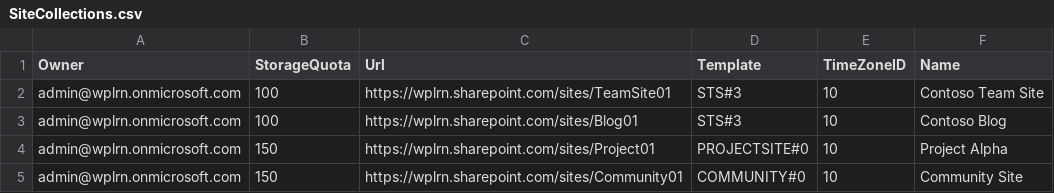
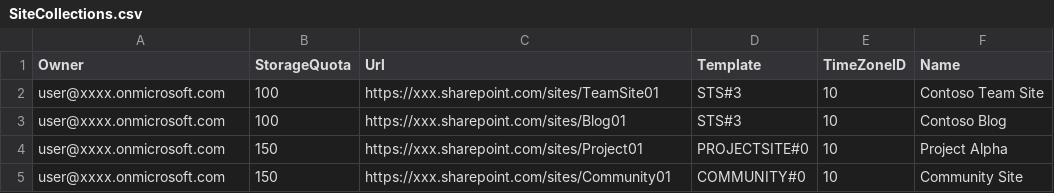
Before and after one commit to DerejeKitaw/tes, a CSV file: SiteCollections.csv, drawn as a sheet.

```diff
--- a/SiteCollections.csv
+++ b/SiteCollections.csv
@@ -1,5 +1,5 @@
 Owner,StorageQuota,Url,Template,TimeZoneID,Name
-admin@wplrn.onmicrosoft.com,100,https://wplrn.sharepoint.com/sites/TeamSite01,STS#3,10,Contoso Team Site
-admin@wplrn.onmicrosoft.com,100,https://wplrn.sharepoint.com/sites/Blog01,STS#3,10,Contoso Blog
-admin@wplrn.onmicrosoft.com,150,https://wplrn.sharepoint.com/sites/Project01,PROJECTSITE#0,10,Project Alpha
-admin@wplrn.onmicrosoft.com,150,https://wplrn.sharepoint.com/sites/Community01,COMMUNITY#0,10,Community Site
+user@xxxx.onmicrosoft.com,100,https://xxx.sharepoint.com/sites/TeamSite01,STS#3,10,Contoso Team Site
+user@xxxx.onmicrosoft.com,100,https://xxx.sharepoint.com/sites/Blog01,STS#3,10,Contoso Blog
+user@xxxx.onmicrosoft.com,150,https://xxx.sharepoint.com/sites/Project01,PROJECTSITE#0,10,Project Alpha
+user@xxxx.onmicrosoft.com,150,https://xxx.sharepoint.com/sites/Community01,COMMUNITY#0,10,Community Site
```
Also changed, not shown: 1 other file.
